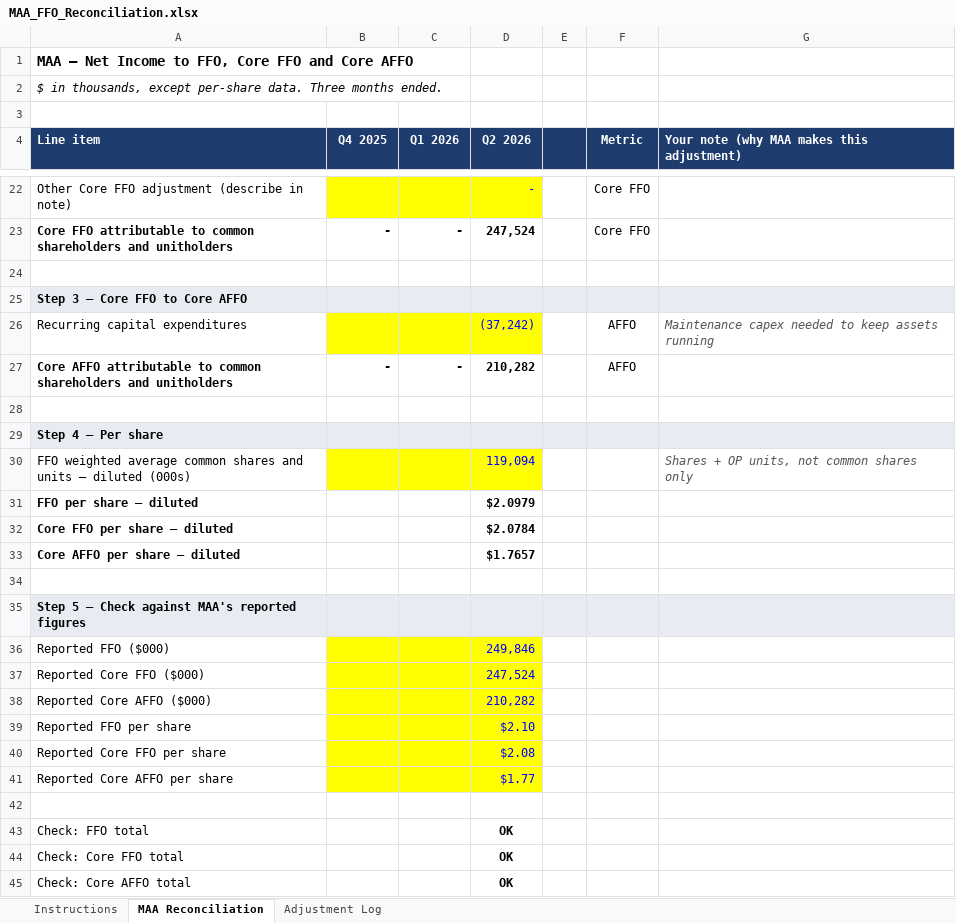
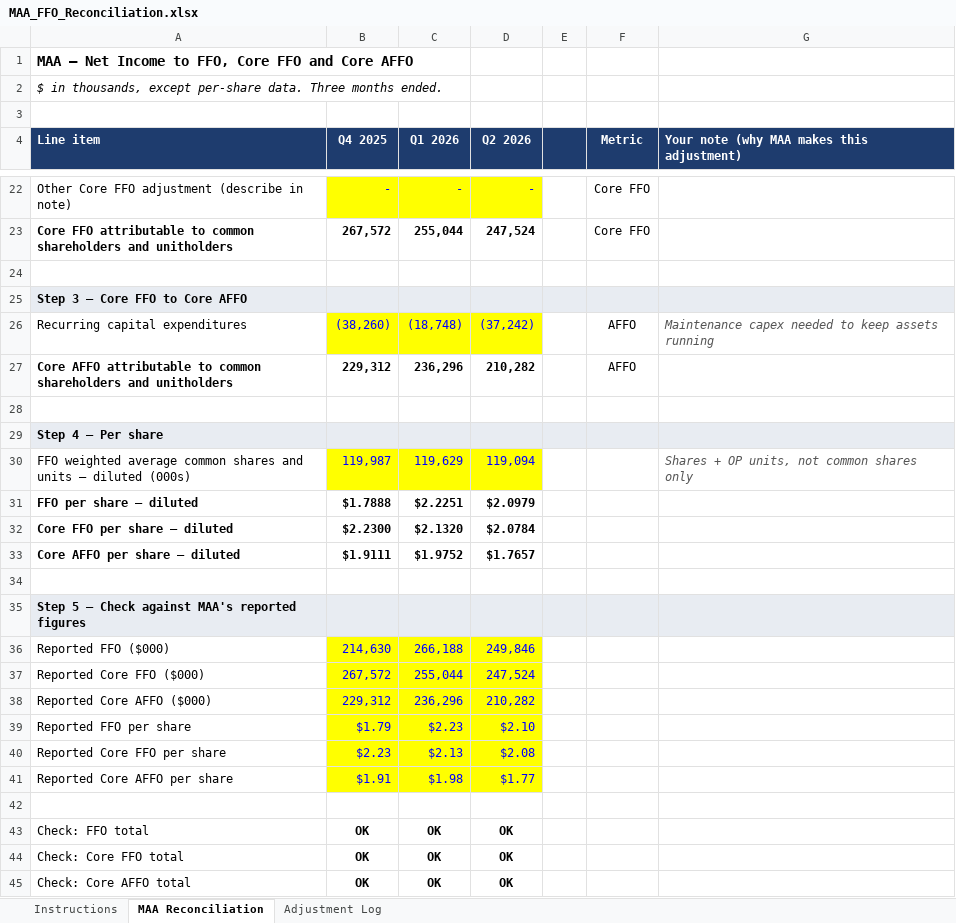
Before and after one commit to mnatsheh-lab/reit-ffo-pipeline, an Excel workbook: data/answer_key/MAA_FFO_Reconciliation.xlsx, sheet MAA Reconciliation, drawn as a sheet; only a part is shown, gaps mark what is left out; values as stored, in another font and other column widths than the file's, no borders; conditional formats not drawn; the diff covers the shown part only; the diff names each change by its address in the sheet, - before the commit and + after, or states it on an @@ line.

```diff
--- a/data/answer_key/MAA_FFO_Reconciliation.xlsx (sheet MAA Reconciliation)
+++ b/data/answer_key/MAA_FFO_Reconciliation.xlsx (sheet MAA Reconciliation)
-B22 (Q4 2025): (empty)
+B22 (Q4 2025): -
-C22 (Q1 2026): (empty)
+C22 (Q1 2026): -
-B23 (Q4 2025): -
+B23 (Q4 2025): 267,572
-C23 (Q1 2026): -
+C23 (Q1 2026): 255,044
-B26 (Q4 2025): (empty)
+B26 (Q4 2025): (38,260)
-C26 (Q1 2026): (empty)
+C26 (Q1 2026): (18,748)
-B27 (Q4 2025): -
+B27 (Q4 2025): 229,312
-C27 (Q1 2026): -
+C27 (Q1 2026): 236,296
-B30 (Q4 2025): (empty)
+B30 (Q4 2025): 119,987
-C30 (Q1 2026): (empty)
+C30 (Q1 2026): 119,629
-B31 (Q4 2025): (empty)
+B31 (Q4 2025): $1.7888
-C31 (Q1 2026): (empty)
+C31 (Q1 2026): $2.2251
-B32 (Q4 2025): (empty)
+B32 (Q4 2025): $2.2300
-C32 (Q1 2026): (empty)
+C32 (Q1 2026): $2.1320
-B33 (Q4 2025): (empty)
+B33 (Q4 2025): $1.9111
-C33 (Q1 2026): (empty)
+C33 (Q1 2026): $1.9752
-B36 (Q4 2025): (empty)
+B36 (Q4 2025): 214,630
-C36 (Q1 2026): (empty)
+C36 (Q1 2026): 266,188
-B37 (Q4 2025): (empty)
+B37 (Q4 2025): 267,572
-C37 (Q1 2026): (empty)
+C37 (Q1 2026): 255,044
-B38 (Q4 2025): (empty)
+B38 (Q4 2025): 229,312
-C38 (Q1 2026): (empty)
+C38 (Q1 2026): 236,296
-B39 (Q4 2025): (empty)
+B39 (Q4 2025): $1.79
-C39 (Q1 2026): (empty)
+C39 (Q1 2026): $2.23
-B40 (Q4 2025): (empty)
+B40 (Q4 2025): $2.23
-C40 (Q1 2026): (empty)
+C40 (Q1 2026): $2.13
-B41 (Q4 2025): (empty)
+B41 (Q4 2025): $1.91
-C41 (Q1 2026): (empty)
+C41 (Q1 2026): $1.98
-B43:B45 (Q4 2025): (empty)
+B43:B45 (Q4 2025): OK
-C43:C45 (Q1 2026): (empty)
+C43:C45 (Q1 2026): OK
```
Also changed, not shown: 38 edited cells elsewhere in this sheet, sheet Adjustment Log, sheet Instructions, 1 other file.
